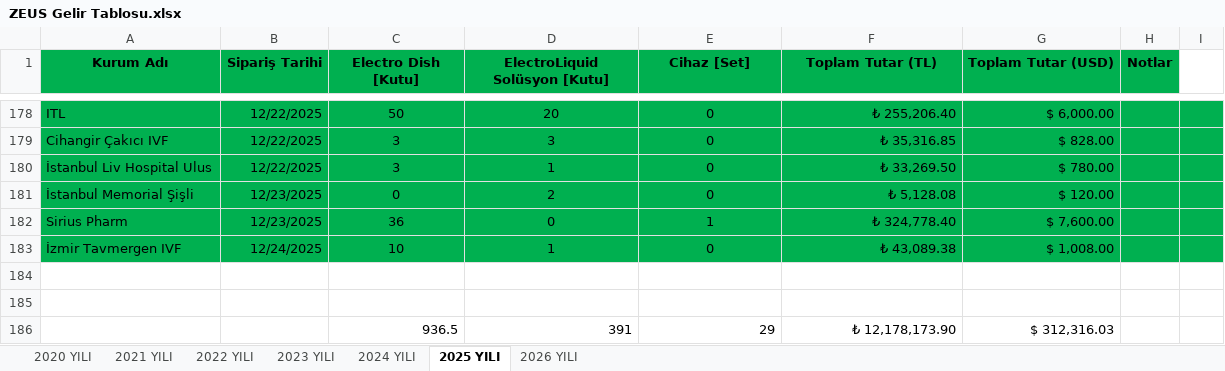
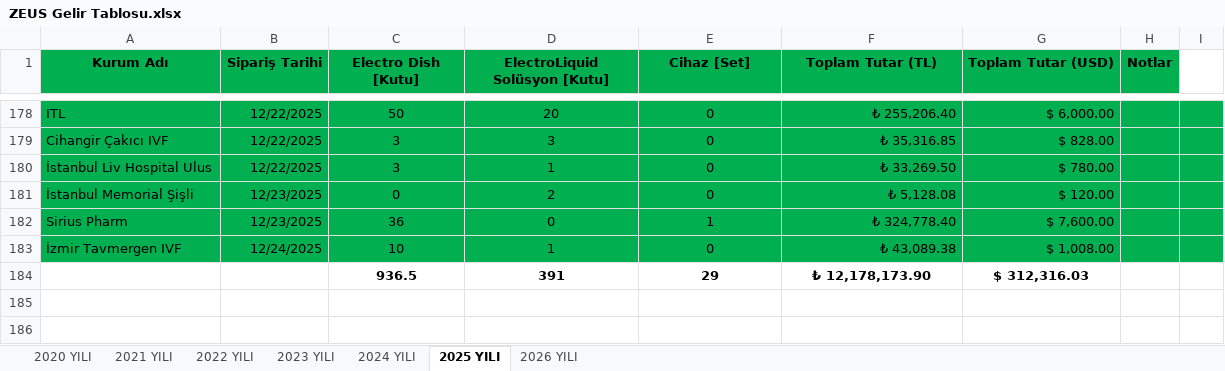
Before and after one commit to sireenkhemesh1985-coder/Global-dashboard, an Excel workbook: ZEUS Gelir Tablosu.xlsx, sheet 2025 YILI, drawn as a sheet; only a part is shown, gaps mark what is left out; values as stored, in another font and other column widths than the file's, no borders; removed rows and columns are numbered as before the commit, all else as after; the diff names each change by its address in the sheet, - before the commit and + after, or states it on an @@ line.

```diff
--- a/ZEUS Gelir Tablosu.xlsx (sheet 2025 YILI)
+++ b/ZEUS Gelir Tablosu.xlsx (sheet 2025 YILI)
-row 184: (empty)
-row 185: (empty)
@@ C184:G184 bold: off → on, alignment: right → center @@
```
Also changed, not shown: sheet 2026 YILI, sheet 2024 YILI, sheet 2020 YILI, sheet 2021 YILI, sheet 2022 YILI, sheet 2023 YILI, formulas that keep their value, data/ZEUS_Gelir_Tablosu_2020_2026.xlsx, 2 other files.
